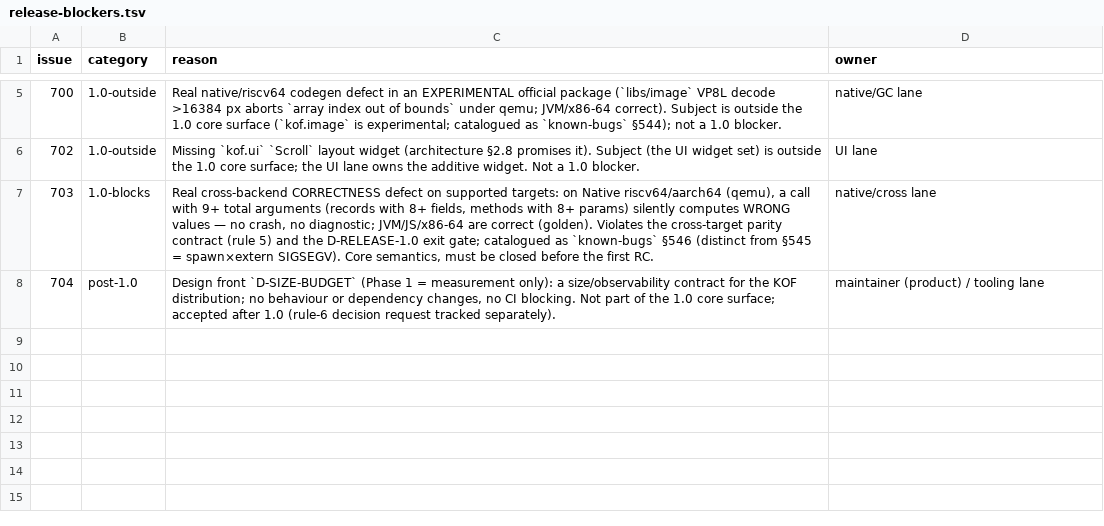
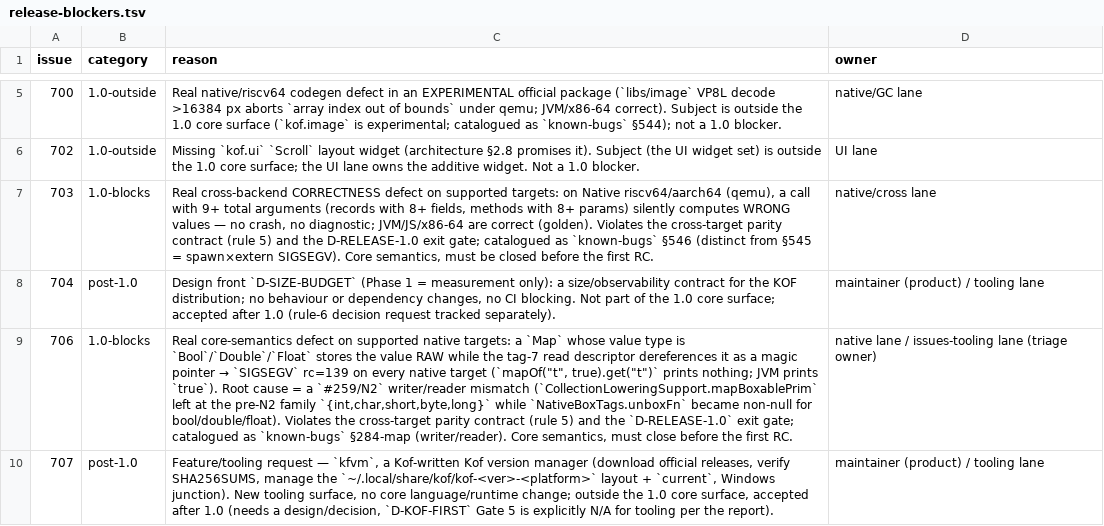
Before and after one commit to AlexandreMendess/Kof4j, a TSV file: scripts/release-blockers.tsv, drawn as a sheet; only a part is shown, gaps mark what is left out; the diff names each change by its address in the sheet, - before the commit and + after, or states it on an @@ line.

Commit message:
tooling: tighten check_500 ratchet + classify #706/#707
check_500: sync the stale NativeRiscvCrossOps baseline entry 582 -> 541
(the gate asked for it; no blanket --update-baseline, which would mask ~15
tolerated upward pins). rc=0.

release-blockers: #706 = 1.0-blocks (native Map Bool/Double/Float value
SIGSEGV, §284-map writer/reader mismatch after #259/N2); #707 = post-1.0
(kfvm version manager). Labels + ledger rows; gate rc=0.

```diff
--- a/scripts/release-blockers.tsv
+++ b/scripts/release-blockers.tsv
+row 9: 706 | 1.0-blocks | Real core-semantics defect on supported native targets: a `Map` whose value type is `Bool`/`Double`/`Float` stores the value RAW while the tag-7 read descriptor dereferences it as a magic pointer → `SIGSEGV` rc=139 on every native target (`mapOf("t", true).get("t")` prints nothing; JVM prints `true`). Root cause = a `#259/N2` writer/reader mismatch (`CollectionLoweringSupport.mapBoxablePrim` left at the pre-N2 family `{int,char,short,byte,long}` while `NativeBoxTags.unboxFn` became non-null for bool/double/float). Violates the cross-target parity contract (rule 5) and the `D-RELEASE-1.0` exit gate; catalogued as `known-bugs` §284-map (writer/reader). Core semantics, must close before the first RC. | native lane / issues-tooling lane (triage owner)
+row 10: 707 | post-1.0 | Feature/tooling request — `kfvm`, a Kof-written Kof version manager (download official releases, verify SHA256SUMS, manage the `~/.local/share/kof/kof-<ver>-<platform>` layout + `current`, Windows junction). New tooling surface, no core language/runtime change; outside the 1.0 core surface, accepted after 1.0 (needs a design/decision, `D-KOF-FIRST` Gate 5 is explicitly N/A for tooling per the report). | maintainer (product) / tooling lane
```
Also changed, not shown: 3 other files.
